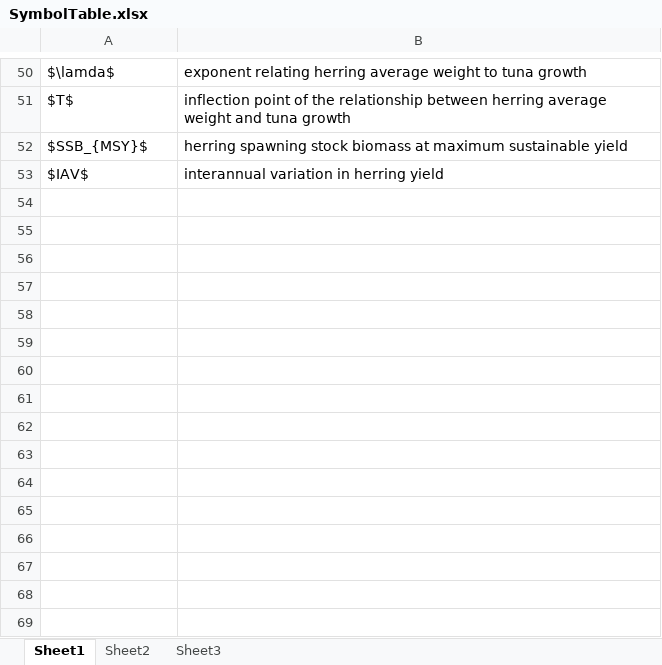
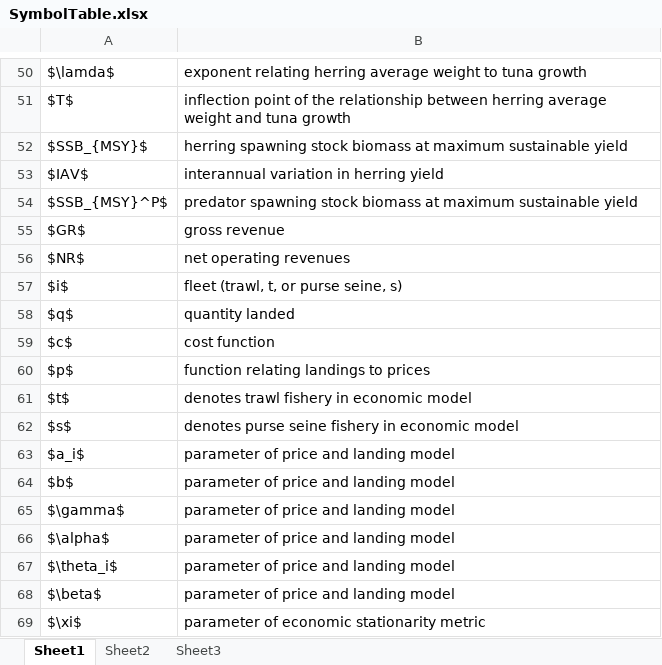
Before and after one commit to sgaichas/herringMSE, an Excel workbook: SymbolTable.xlsx, sheet Sheet1, drawn as a sheet; only a part is shown, gaps mark what is left out; values as stored, in another font and other column widths than the file's, no borders; the diff names each change by its address in the sheet, - before the commit and + after, or states it on an @@ line.

Commit message:
symbol table in Excel; other minor tweaks

```diff
--- a/SymbolTable.xlsx (sheet Sheet1)
+++ b/SymbolTable.xlsx (sheet Sheet1)
+row 54: $SSB_{MSY}^P$ | predator spawning stock biomass at maximum sustainable yield
+row 55: $GR$ | gross revenue
+row 56: $NR$ | net operating revenues
+row 57: $i$ | fleet (trawl, t, or purse seine, s)
+row 58: $q$ | quantity landed
+row 59: $c$ | cost function
+row 60: $p$ | function relating landings to prices
+row 61: $t$ | denotes trawl fishery in economic model
+row 62: $s$ | denotes purse seine fishery in economic model
+row 63: $a_i$ | parameter of price and landing model
+row 64: $b$ | parameter of price and landing model
+row 65: $\gamma$ | parameter of price and landing model
+row 66: $\alpha$ | parameter of price and landing model
+row 67: $\theta_i$ | parameter of price and landing model
+row 68: $\beta$ | parameter of price and landing model
+row 69: $\xi$ | parameter of economic stationarity metric
```
Also changed, not shown: 3 other files.
